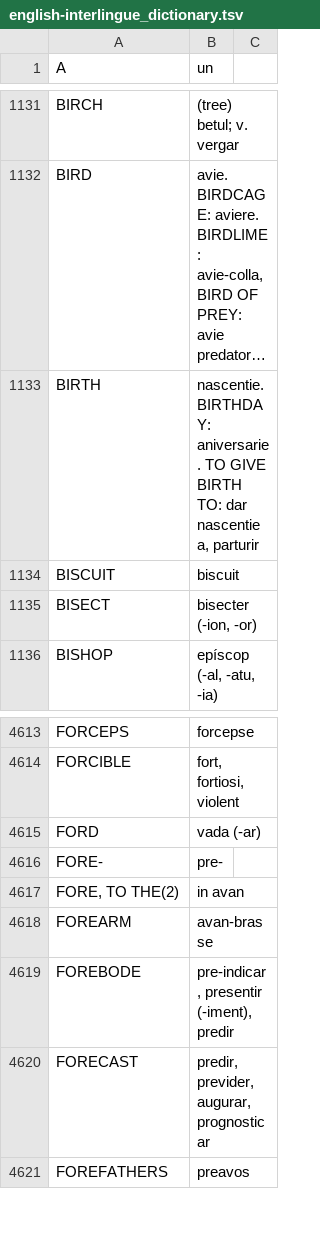
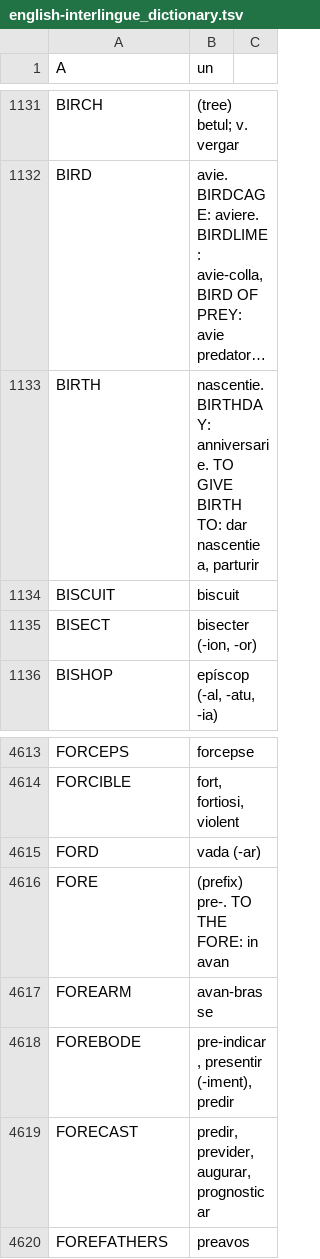
Before and after one commit to ne-alinome/english-interlingue-dictionary, a TSV file: src/english-interlingue_dictionary.tsv, drawn as a sheet; only a part is shown, gaps mark what is left out; long unchanged cells end in …; removed rows and columns are numbered as before the commit, all else as after; the diff names each change by its address in the sheet, - before the commit and + after, or states it on an @@ line.

Commit message:
Fix typo; fix layout of "FORE"
FossilOrigin-Name: 9efe61be8b4867b445818f8087703413df618a44a0ad05127cfaaf2c43fa9e50

```diff
--- a/src/english-interlingue_dictionary.tsv
+++ b/src/english-interlingue_dictionary.tsv
-B1133 (un): nascentie. BIRTHDAY: aniversarie. TO GIVE…
+B1133 (un): nascentie. BIRTHDAY: anniversarie. TO GIVE…
-row 4616: FORE- | pre-
-row 4617: FORE, TO THE(2) | in avan
+row 4616: FORE | (prefix) pre-. TO THE FORE: in avan
```
